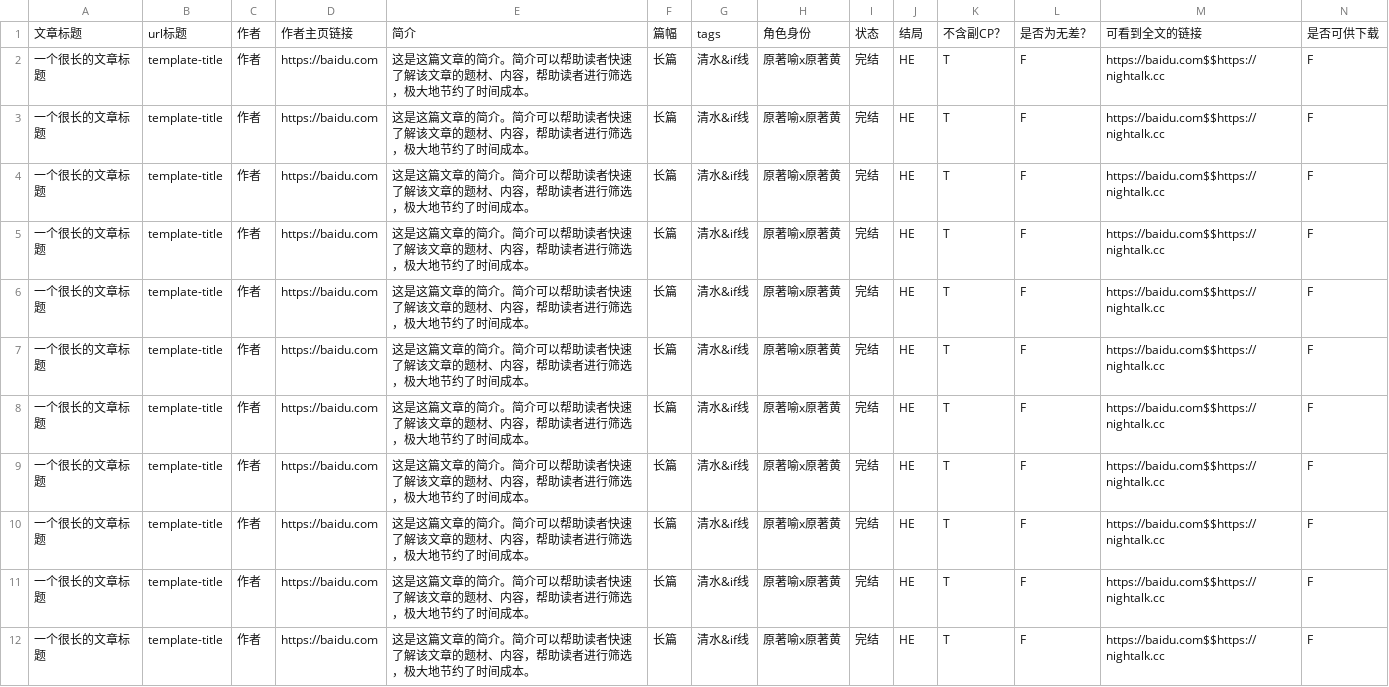
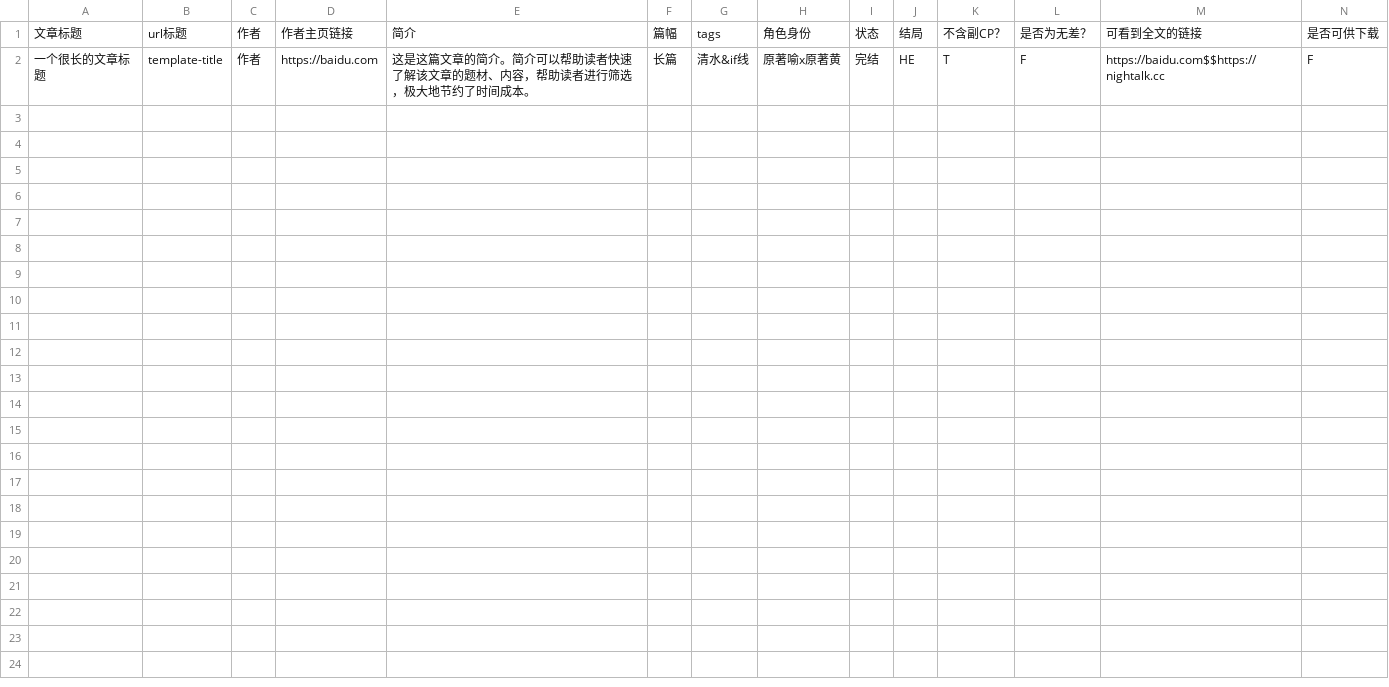
Before and after one commit to yuhuangisrio/yuhuangisrio.github.io, a CSV file: data/articles.csv, drawn as a sheet; the diff names each change by its address in the sheet, - before the commit and + after, or states it on an @@ line.

Commit message:
Update articles.csv

```diff
--- a/data/articles.csv
+++ b/data/articles.csv
-row 3: 一个很长的文章标题 | template-title | 作者 | https://baidu.com | 这是这篇文章的简介。简介可以帮助读者快速了解该文章的题材、内容，帮助读者进行筛选，极大地节约了时间成本。 | 长篇 | 清水&if线 | 原著喻x原著黄 | 完结 | HE | T | F | https://baidu.com$$https://nightalk.cc | F
-row 4: 一个很长的文章标题 | template-title | 作者 | https://baidu.com | 这是这篇文章的简介。简介可以帮助读者快速了解该文章的题材、内容，帮助读者进行筛选，极大地节约了时间成本。 | 长篇 | 清水&if线 | 原著喻x原著黄 | 完结 | HE | T | F | https://baidu.com$$https://nightalk.cc | F
-row 5: 一个很长的文章标题 | template-title | 作者 | https://baidu.com | 这是这篇文章的简介。简介可以帮助读者快速了解该文章的题材、内容，帮助读者进行筛选，极大地节约了时间成本。 | 长篇 | 清水&if线 | 原著喻x原著黄 | 完结 | HE | T | F | https://baidu.com$$https://nightalk.cc | F
-row 6: 一个很长的文章标题 | template-title | 作者 | https://baidu.com | 这是这篇文章的简介。简介可以帮助读者快速了解该文章的题材、内容，帮助读者进行筛选，极大地节约了时间成本。 | 长篇 | 清水&if线 | 原著喻x原著黄 | 完结 | HE | T | F | https://baidu.com$$https://nightalk.cc | F
-row 7: 一个很长的文章标题 | template-title | 作者 | https://baidu.com | 这是这篇文章的简介。简介可以帮助读者快速了解该文章的题材、内容，帮助读者进行筛选，极大地节约了时间成本。 | 长篇 | 清水&if线 | 原著喻x原著黄 | 完结 | HE | T | F | https://baidu.com$$https://nightalk.cc | F
-row 8: 一个很长的文章标题 | template-title | 作者 | https://baidu.com | 这是这篇文章的简介。简介可以帮助读者快速了解该文章的题材、内容，帮助读者进行筛选，极大地节约了时间成本。 | 长篇 | 清水&if线 | 原著喻x原著黄 | 完结 | HE | T | F | https://baidu.com$$https://nightalk.cc | F
-row 9: 一个很长的文章标题 | template-title | 作者 | https://baidu.com | 这是这篇文章的简介。简介可以帮助读者快速了解该文章的题材、内容，帮助读者进行筛选，极大地节约了时间成本。 | 长篇 | 清水&if线 | 原著喻x原著黄 | 完结 | HE | T | F | https://baidu.com$$https://nightalk.cc | F
-row 10: 一个很长的文章标题 | template-title | 作者 | https://baidu.com | 这是这篇文章的简介。简介可以帮助读者快速了解该文章的题材、内容，帮助读者进行筛选，极大地节约了时间成本。 | 长篇 | 清水&if线 | 原著喻x原著黄 | 完结 | HE | T | F | https://baidu.com$$https://nightalk.cc | F
-row 11: 一个很长的文章标题 | template-title | 作者 | https://baidu.com | 这是这篇文章的简介。简介可以帮助读者快速了解该文章的题材、内容，帮助读者进行筛选，极大地节约了时间成本。 | 长篇 | 清水&if线 | 原著喻x原著黄 | 完结 | HE | T | F | https://baidu.com$$https://nightalk.cc | F
-row 12: 一个很长的文章标题 | template-title | 作者 | https://baidu.com | 这是这篇文章的简介。简介可以帮助读者快速了解该文章的题材、内容，帮助读者进行筛选，极大地节约了时间成本。 | 长篇 | 清水&if线 | 原著喻x原著黄 | 完结 | HE | T | F | https://baidu.com$$https://nightalk.cc | F
```
